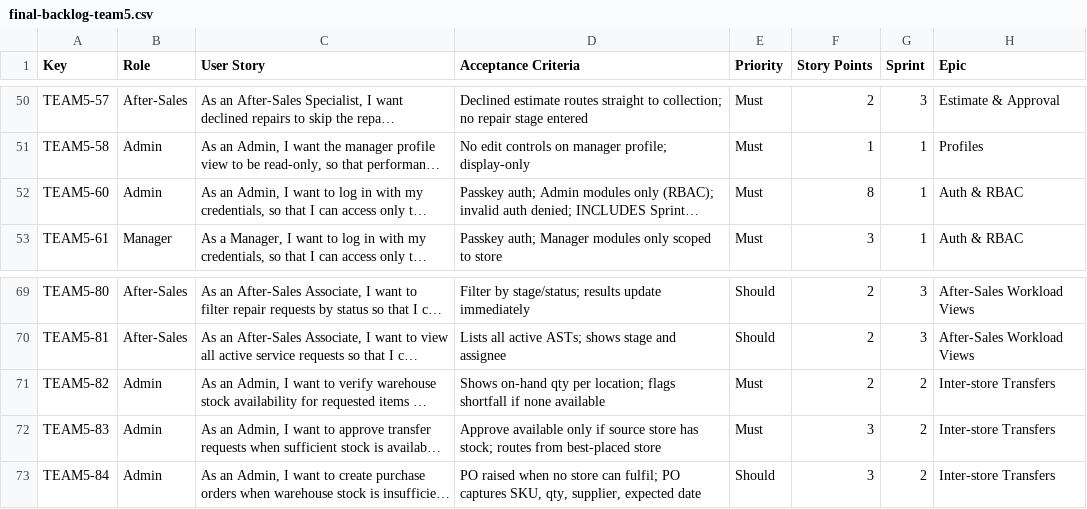
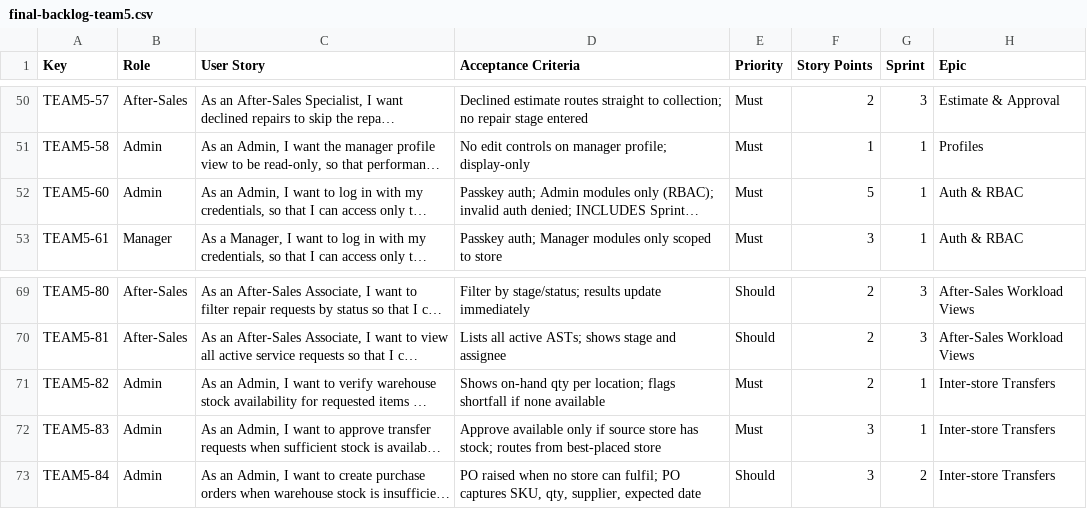
Before and after one commit to aryavansh19/rsms, a CSV file: .kiro/specs/retail-store-management/final-backlog-team5.csv, drawn as a sheet; only a part is shown, gaps mark what is left out; long unchanged cells end in …; the diff names each change by its address in the sheet, - before the commit and + after, or states it on an @@ line.

```diff
--- a/.kiro/specs/retail-store-management/final-backlog-team5.csv
+++ b/.kiro/specs/retail-store-management/final-backlog-team5.csv
-F52 (Story Points): 8
+F52 (Story Points): 5
-G71:G72 (Sprint): 2
+G71:G72 (Sprint): 1
```
Also changed, not shown: .kiro/specs/retail-store-management/team5-key-role-story-points.csv, .kiro/specs/retail-store-management/team5-points-rationale.csv, 2 other files.
